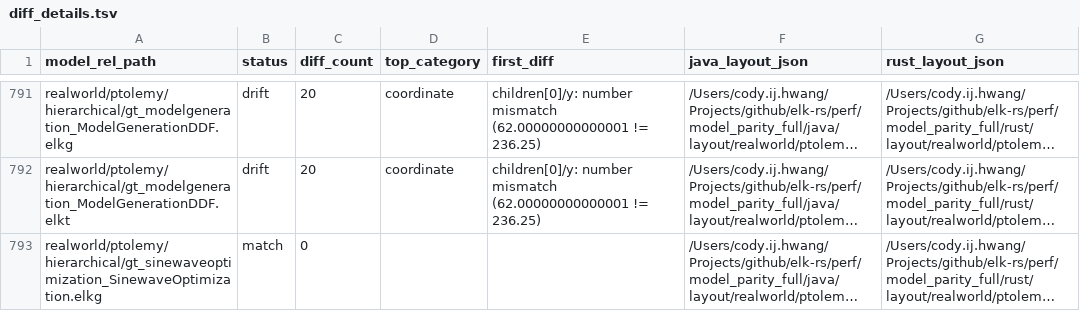
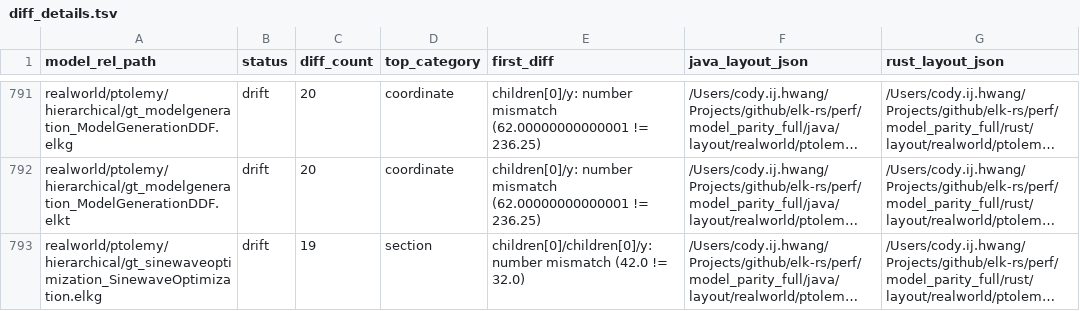
Before and after one commit to openedges/elk-rs, a TSV file: perf/model_parity_full/diff_details.tsv, drawn as a sheet; only a part is shown, gaps mark what is left out; long unchanged cells end in …; the diff covers the shown part only; the diff names each change by its address in the sheet, - before the commit and + after, or states it on an @@ line.

```diff
--- a/perf/model_parity_full/diff_details.tsv
+++ b/perf/model_parity_full/diff_details.tsv
-B793 (status): match
+B793 (status): drift
-C793 (diff_count): 0
+C793 (diff_count): 19
-D793 (top_category): (empty)
+D793 (top_category): section
-E793 (first_diff): (empty)
+E793 (first_diff): children[0]/children[0]/y: number mismatch (42.0 != 32.0)
```
Also changed, not shown: 111 edited cells elsewhere in this file, perf/model_parity_full/rust_manifest.tsv, 2 other files.
